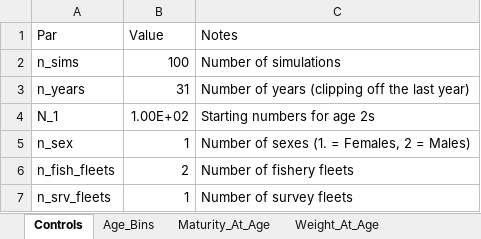
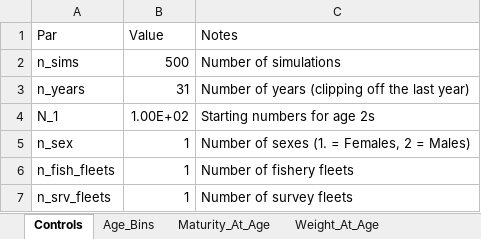
Before and after one commit to chengmatt/State_Space_Selex_Sim, an Excel workbook: input/EBS_Pollock_Inputs.xlsx, sheet Controls, drawn as a sheet; values as stored, in another font and other column widths than the file's, no borders; the diff names each change by its address in the sheet, - before the commit and + after, or states it on an @@ line.

```diff
--- a/input/EBS_Pollock_Inputs.xlsx (sheet Controls)
+++ b/input/EBS_Pollock_Inputs.xlsx (sheet Controls)
-B2 (Value): 100
+B2 (Value): 500
-B6 (Value): 2
+B6 (Value): 1
```
Also changed, not shown: 8 other files.
